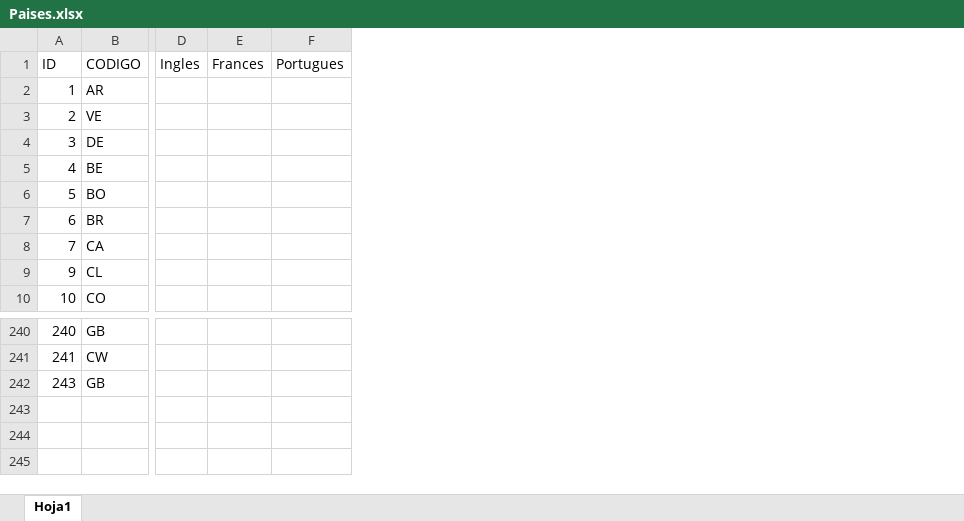
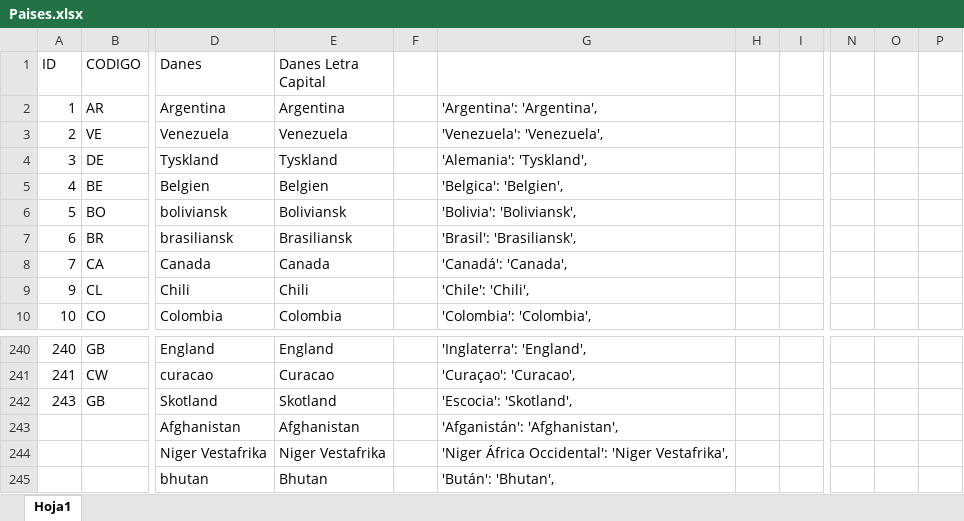
Before and after one commit to itTecnotronica/edecan, an Excel workbook: resources/lang/Modelos de Mensajes Traduccion/Paises.xlsx, sheet Hoja1, drawn as a sheet; only a part is shown, gaps mark what is left out; values as stored, in another font and other column widths than the file's, no borders; removed rows and columns are numbered as before the commit, all else as after; rows hold the shown columns only; the diff covers the shown part only; the diff names each change by its address in the sheet, - before the commit and + after, or states it on an @@ line.

Commit message:
update certificado JP, update Danes, Portuges

```diff
--- a/resources/lang/Modelos de Mensajes Traduccion/Paises.xlsx (sheet Hoja1)
+++ b/resources/lang/Modelos de Mensajes Traduccion/Paises.xlsx (sheet Hoja1)
-column D (Ingles), empty
-column E (Frances), empty
-column F (Portugues), empty
+column D (Danes), rows 2-10: Argentina | Venezuela | Tyskland | Belgien | boliviansk | brasiliansk | Canada | Chili | Colombia; rows 240-242: England | curacao | Skotland
+column E (Danes Letra Capital), rows 2-10: Argentina | Venezuela | Tyskland | Belgien | Boliviansk | Brasiliansk | Canada | Chili | Colombia; rows 240-242: England | Curacao | Skotland
+column F, empty
+column G, rows 2-10: 'Argentina': 'Argentina', | 'Venezuela': 'Venezuela', | 'Alemania': 'Tyskland', | 'Belgica': 'Belgien', | 'Bolivia': 'Boliviansk', | 'Brasil': 'Brasiliansk', | 'Canadá': 'Canada', | 'Chile': 'Chili', | 'Colombia': 'Colombia',; rows 240-242: 'Inglaterra': 'England', | 'Curaçao': 'Curacao', | 'Escocia': 'Skotland',
+column H, empty
+column I, empty
+column N, empty
+column O, empty
+column P, empty
+row 243:  |  | Afghanistan | Afghanistan |  | 'Afganistán': 'Afghanistan',
+row 244:  |  | Niger Vestafrika | Niger Vestafrika |  | 'Niger África Occidental': 'Niger Vestafrika',
+row 245:  |  | bhutan | Bhutan |  | 'Bután': 'Bhutan',
```
Also changed, not shown: 4 added columns elsewhere in this sheet, 28 other files.
